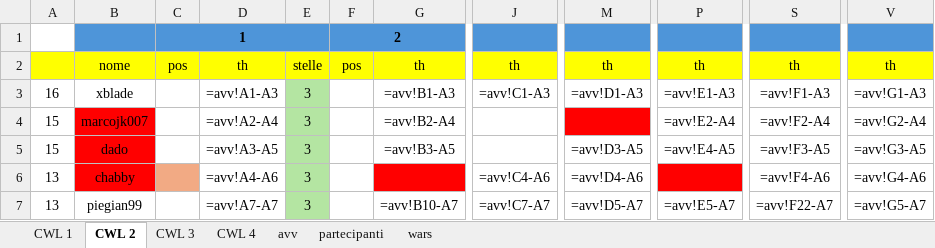
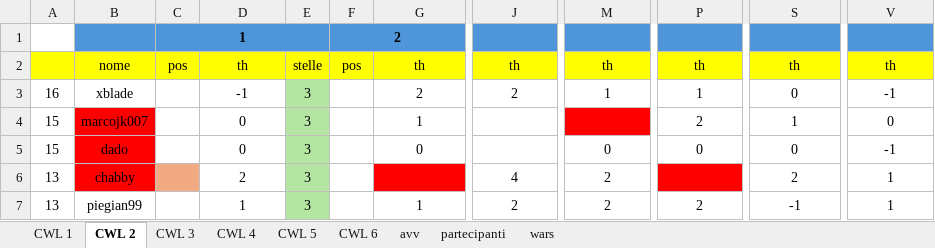
Before and after one commit to piegian99ita/clashMacacos, an Excel workbook: rewards.xlsx, sheet CWL 2, drawn as a sheet; only a part is shown, gaps mark what is left out; values as stored, in another font and other column widths than the file's, no borders; formulas without a stored value are shown as written; the diff covers the shown part only; the diff names each change by its address in the sheet, - before the commit and + after, or states it on an @@ line.

```diff
--- a/rewards.xlsx (sheet CWL 2)
+++ b/rewards.xlsx (sheet CWL 2)
+sheet tab: CWL 5
+sheet tab: CWL 6
-D3: =avv!A1-A3
+D3: -1
-G3: =avv!B1-A3
+G3: 2
-J3: =avv!C1-A3
+J3: 2
-M3: =avv!D1-A3
+M3: 1
-P3: =avv!E1-A3
+P3: 1
-S3: =avv!F1-A3
+S3: 0
-V3: =avv!G1-A3
+V3: -1
-D4: =avv!A2-A4
+D4: 0
-G4: =avv!B2-A4
+G4: 1
-P4: =avv!E2-A4
+P4: 2
-S4: =avv!F2-A4
+S4: 1
-V4: =avv!G2-A4
+V4: 0
-D5: =avv!A3-A5
+D5: 0
-G5: =avv!B3-A5
+G5: 0
-M5: =avv!D3-A5
+M5: 0
-P5: =avv!E4-A5
+P5: 0
-S5: =avv!F3-A5
+S5: 0
-V5: =avv!G3-A5
+V5: -1
-D6: =avv!A4-A6
+D6: 2
-J6: =avv!C4-A6
+J6: 4
-M6: =avv!D4-A6
+M6: 2
-S6: =avv!F4-A6
+S6: 2
-V6: =avv!G4-A6
+V6: 1
-D7: =avv!A7-A7
+D7: 1
-G7: =avv!B10-A7
+G7: 1
-J7: =avv!C7-A7
+J7: 2
-M7: =avv!D5-A7
+M7: 2
-P7: =avv!E5-A7
+P7: 2
-S7: =avv!F22-A7
+S7: -1
-V7: =avv!G5-A7
+V7: 1
```
Also changed, not shown: 153 edited cells elsewhere in this sheet, sheet wars, sheet partecipanti, hidden cells.
